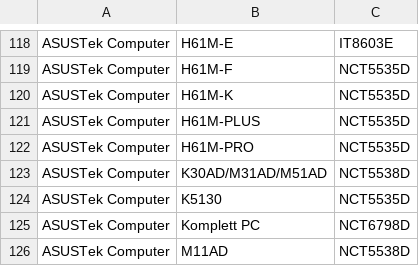
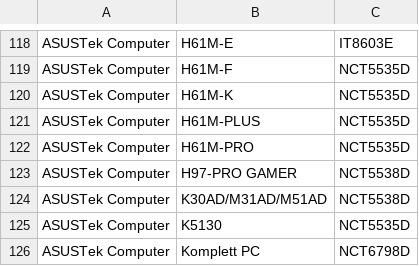
Before and after one commit to asus-wmi-boards-sensors/asus-board-dsdt, a CSV file: docs/linuxhw_DMI.csv, drawn as a sheet; only a part is shown, gaps mark what is left out; the shorter side is filled out with more unchanged rows; the diff names each change by its address in the sheet, - before the commit and + after, or states it on an @@ line.

```diff
--- a/docs/linuxhw_DMI.csv
+++ b/docs/linuxhw_DMI.csv
+row 123: ASUSTek Computer | H97-PRO GAMER | NCT5538D
```
Also changed, not shown: 2 other files.
